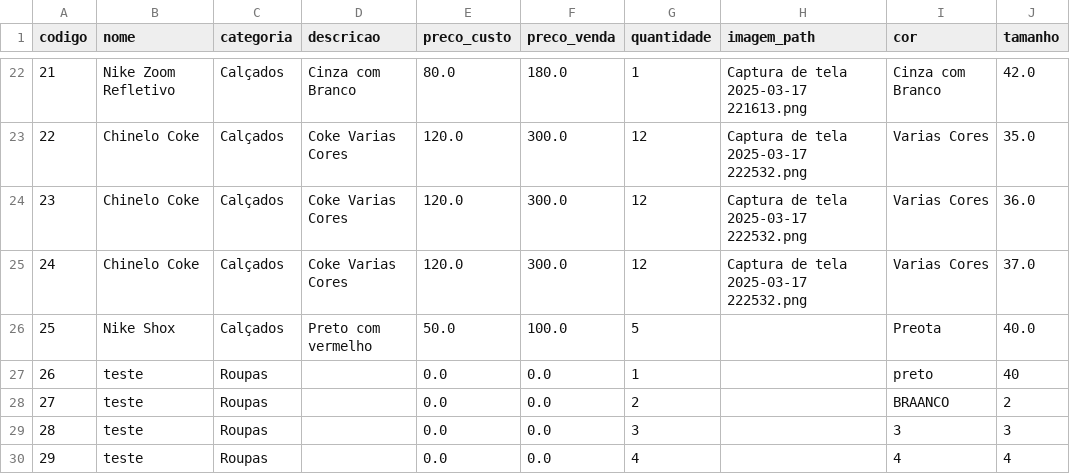
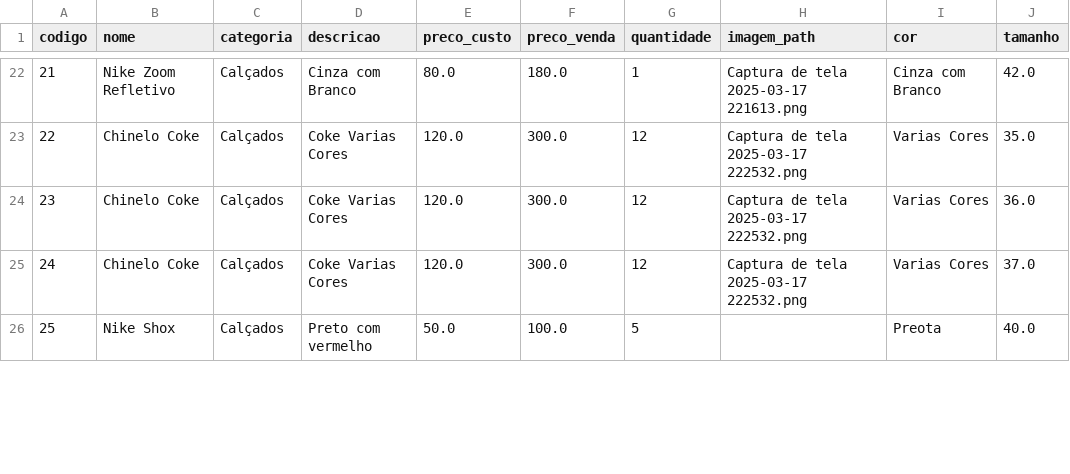
Before and after one commit to tuffixible/ManagerStore, a CSV file: data/produtos.csv, drawn as a sheet; only a part is shown, gaps mark what is left out; removed rows and columns are numbered as before the commit, all else as after; the diff covers the shown part only; the diff names each change by its address in the sheet, - before the commit and + after, or states it on an @@ line.

```diff
--- a/data/produtos.csv
+++ b/data/produtos.csv
-row 27: 26 | teste | Roupas |  | 0.0 | 0.0 | 1 |  | preto | 40
-row 28: 27 | teste | Roupas |  | 0.0 | 0.0 | 2 |  | BRAANCO | 2
-row 29: 28 | teste | Roupas |  | 0.0 | 0.0 | 3 |  | 3 | 3
-row 30: 29 | teste | Roupas |  | 0.0 | 0.0 | 4 |  | 4 | 4
```
Also changed, not shown: 3 added rows and 1 removed row elsewhere in this file, 2 other files.
